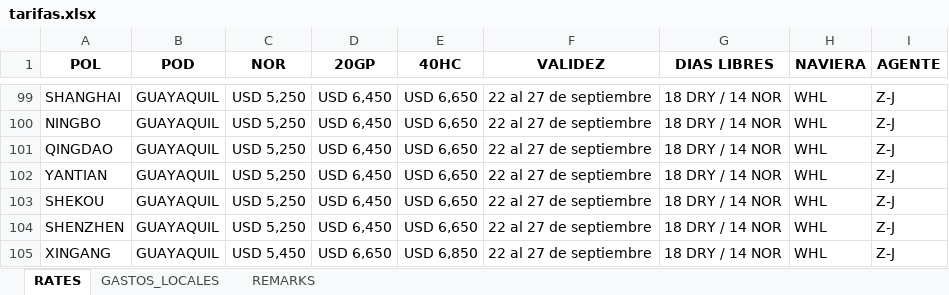
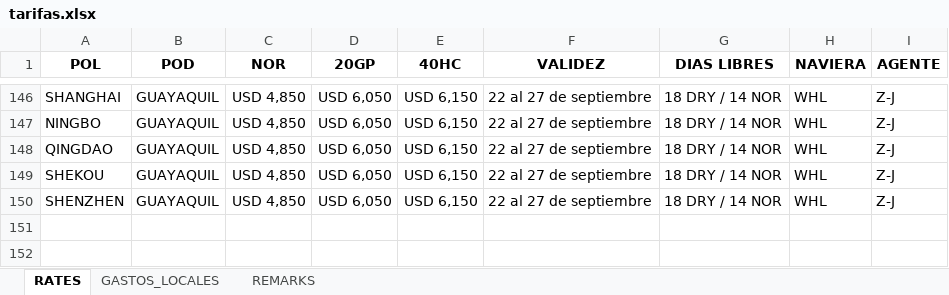
Before and after one commit to asiapac-hub/asiapac-rates, an Excel workbook: data/tarifas.xlsx, sheet RATES, drawn as a sheet; only a part is shown, gaps mark what is left out; values as stored, in another font and other column widths than the file's, no borders; removed rows and columns are numbered as before the commit, all else as after; the diff covers the shown part only; the diff names each change by its address in the sheet, - before the commit and + after, or states it on an @@ line.

```diff
--- a/data/tarifas.xlsx (sheet RATES)
+++ b/data/tarifas.xlsx (sheet RATES)
-C146:C148 (NOR): USD 5,250
+C146:C148 (NOR): USD 4,850
-D146:D148 (20GP): USD 6,450
+D146:D148 (20GP): USD 6,050
-E146:E148 (40HC): USD 6,650
+E146:E148 (40HC): USD 6,150
-row 102: YANTIAN | GUAYAQUIL | USD 5,250 | USD 6,450 | USD 6,650 | 22 al 27 de septiembre | 18 DRY / 14 NOR | WHL | Z-J
-C149:C150 (NOR): USD 5,250
+C149:C150 (NOR): USD 4,850
-D149:D150 (20GP): USD 6,450
+D149:D150 (20GP): USD 6,050
-E149:E150 (40HC): USD 6,650
+E149:E150 (40HC): USD 6,150
-row 105: XINGANG | GUAYAQUIL | USD 5,450 | USD 6,650 | USD 6,850 | 22 al 27 de septiembre | 18 DRY / 14 NOR | WHL | Z-J
```
Also changed, not shown: 47 added rows elsewhere in this sheet.
